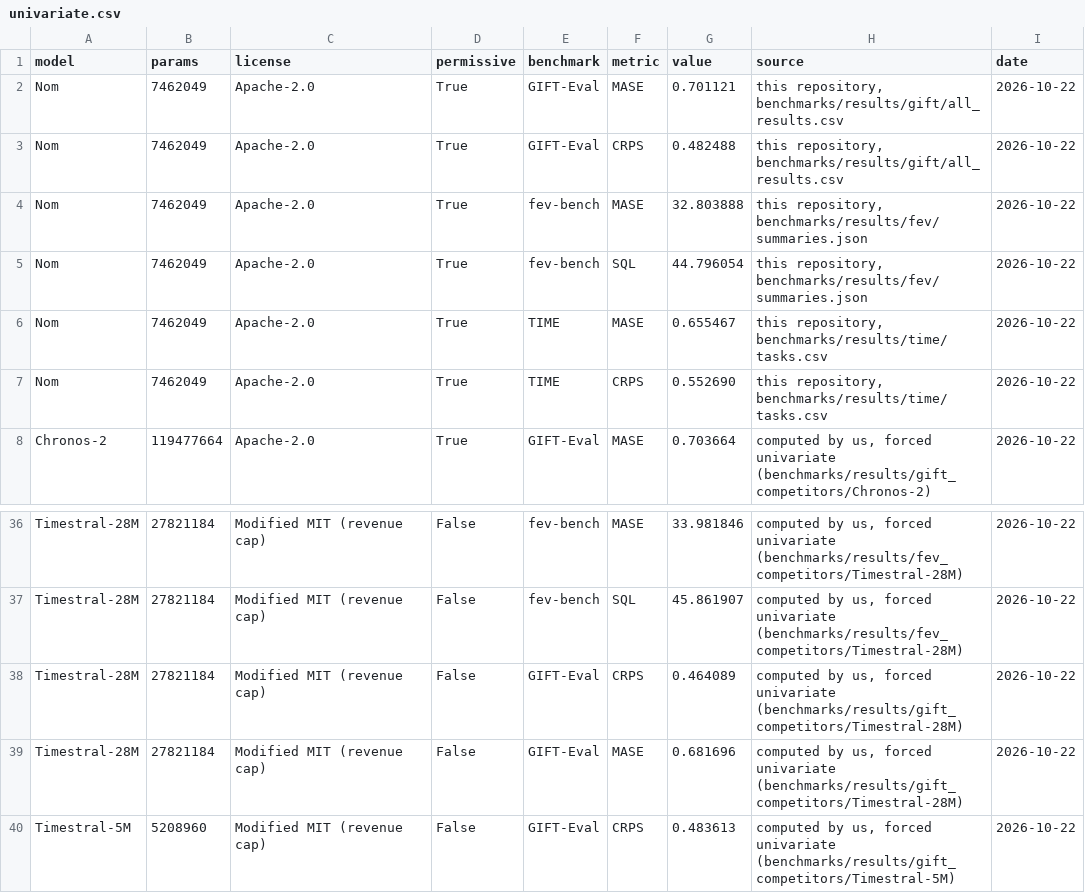
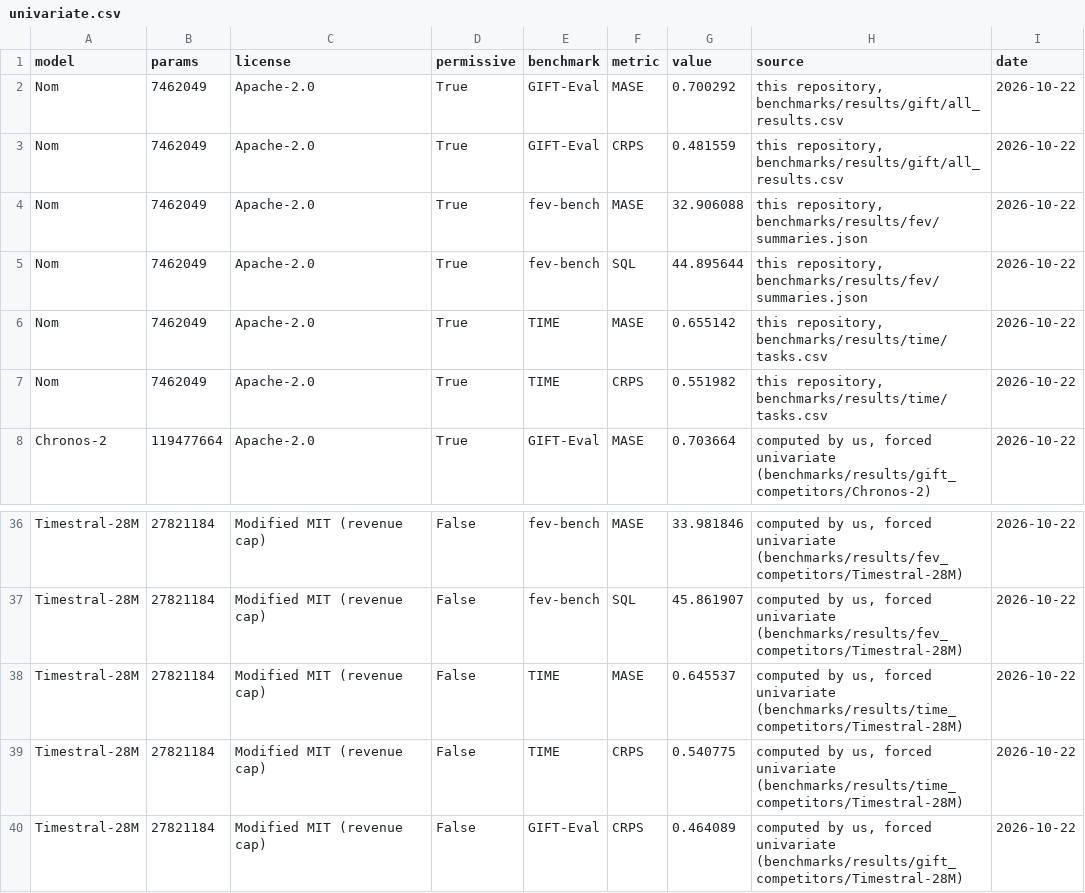
Before and after one commit to tncrd/hirondel, a CSV file: showcase/data/univariate.csv, drawn as a sheet; only a part is shown, gaps mark what is left out; the shorter side is filled out with more unchanged rows.

Commit message:
Zero clipping of non-negative series by default (clip_nonnegative, config flag)
Quantiles clamped at 0 after the flip average when every observed context value is >= 0; extrapolated
tails floored too. Measured before adoption (benchmarks/experiments/clip_zero.py, after_flip, reproduced
exactly by the default): GIFT-Eval 0.7003 / 0.4816, fev-bench skill 32.91 / 44.90, TIME 0.6551 / 0.5520,
better on every benchmark and metric. Unclipped results kept in results/experiments/clip_zero/off.
Parity with the reference is tested with clipping off. Showcase labels avoid close neighbours.

```diff
--- a/showcase/data/univariate.csv
+++ b/showcase/data/univariate.csv
@@ -1,8 +1,8 @@
 model,params,license,permissive,benchmark,metric,value,source,date
-Nom,7462049,Apache-2.0,True,GIFT-Eval,MASE,0.701121,"this repository, benchmarks/results/gift/all_results.csv",2026-10-22
-Nom,7462049,Apache-2.0,True,GIFT-Eval,CRPS,0.482488,"this repository, benchmarks/results/gift/all_results.csv",2026-10-22
-Nom,7462049,Apache-2.0,True,fev-bench,MASE,32.803888,"this repository, benchmarks/results/fev/summaries.json",2026-10-22
-Nom,7462049,Apache-2.0,True,fev-bench,SQL,44.796054,"this repository, benchmarks/results/fev/summaries.json",2026-10-22
-Nom,7462049,Apache-2.0,True,TIME,MASE,0.655467,"this repository, benchmarks/results/time/tasks.csv",2026-10-22
-Nom,7462049,Apache-2.0,True,TIME,CRPS,0.552690,"this repository, benchmarks/results/time/tasks.csv",2026-10-22
+Nom,7462049,Apache-2.0,True,GIFT-Eval,MASE,0.700292,"this repository, benchmarks/results/gift/all_results.csv",2026-10-22
+Nom,7462049,Apache-2.0,True,GIFT-Eval,CRPS,0.481559,"this repository, benchmarks/results/gift/all_results.csv",2026-10-22
+Nom,7462049,Apache-2.0,True,fev-bench,MASE,32.906088,"this repository, benchmarks/results/fev/summaries.json",2026-10-22
+Nom,7462049,Apache-2.0,True,fev-bench,SQL,44.895644,"this repository, benchmarks/results/fev/summaries.json",2026-10-22
+Nom,7462049,Apache-2.0,True,TIME,MASE,0.655142,"this repository, benchmarks/results/time/tasks.csv",2026-10-22
+Nom,7462049,Apache-2.0,True,TIME,CRPS,0.551982,"this repository, benchmarks/results/time/tasks.csv",2026-10-22
 Chronos-2,119477664,Apache-2.0,True,GIFT-Eval,MASE,0.703664,"computed by us, forced univariate (benchmarks/results/gift_competitors/Chronos-2)",2026-10-22
@@ -37,2 +37,4 @@ Timestral-28M,27821184,Modified MIT (revenue cap),False,fev-bench,MASE,33.981846
 Timestral-28M,27821184,Modified MIT (revenue cap),False,fev-bench,SQL,45.861907,"computed by us, forced univariate (benchmarks/results/fev_competitors/Timestral-28M)",2026-10-22
+Timestral-28M,27821184,Modified MIT (revenue cap),False,TIME,MASE,0.645537,"computed by us, forced univariate (benchmarks/results/time_competitors/Timestral-28M)",2026-10-22
+Timestral-28M,27821184,Modified MIT (revenue cap),False,TIME,CRPS,0.540775,"computed by us, forced univariate (benchmarks/results/time_competitors/Timestral-28M)",2026-10-22
 Timestral-28M,27821184,Modified MIT (revenue cap),False,GIFT-Eval,CRPS,0.464089,"computed by us, forced univariate (benchmarks/results/gift_competitors/Timestral-28M)",2026-10-22
```
Also changed, not shown: showcase/data/official.csv, 29 other files.
